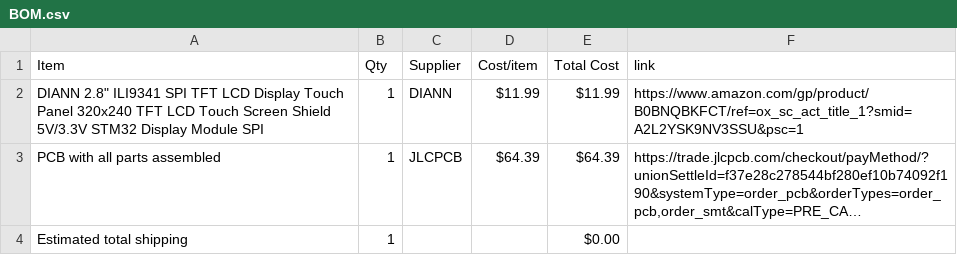
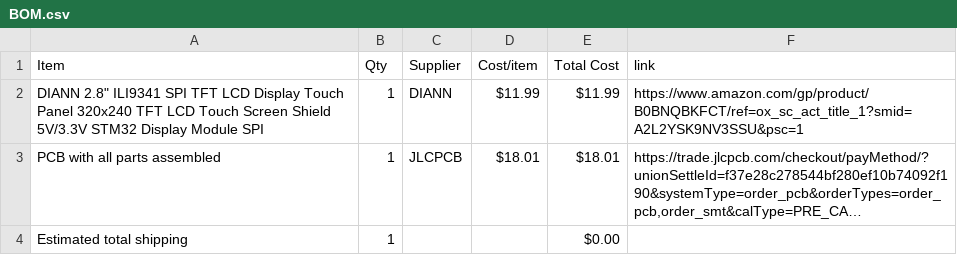
Before and after one commit to SushanthJav/ESP32-Touch-Soundboard, a CSV file: BOM.csv, drawn as a sheet; long unchanged cells end in …; the diff names each change by its address in the sheet, - before the commit and + after, or states it on an @@ line.

Commit message:
Sync Displays from Half Life

```diff
--- a/BOM.csv
+++ b/BOM.csv
-D3 (Cost/item): $64.39
+D3 (Cost/item): $18.01
-E3 (Total Cost): $64.39
+E3 (Total Cost): $18.01
```
